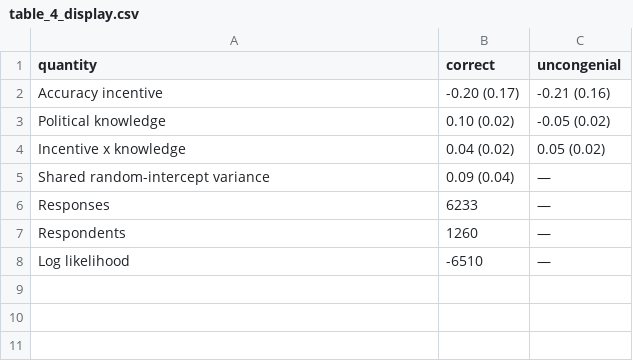
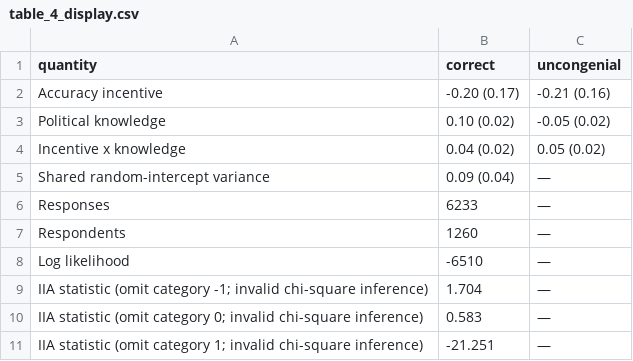
Before and after one commit to finite-sample/know_serious, a CSV file: tabs/table_4_display.csv, drawn as a sheet; the diff names each change by its address in the sheet, - before the commit and + after, or states it on an @@ line.

```diff
--- a/tabs/table_4_display.csv
+++ b/tabs/table_4_display.csv
+row 9: IIA statistic (omit category -1; invalid chi-square inference) | 1.704 | —
+row 10: IIA statistic (omit category 0; invalid chi-square inference) | 0.583 | —
+row 11: IIA statistic (omit category 1; invalid chi-square inference) | -21.251 | —
```
Also changed, not shown: tabs/table_2_display.csv, tabs/table_3_display.csv, 45 other files.
